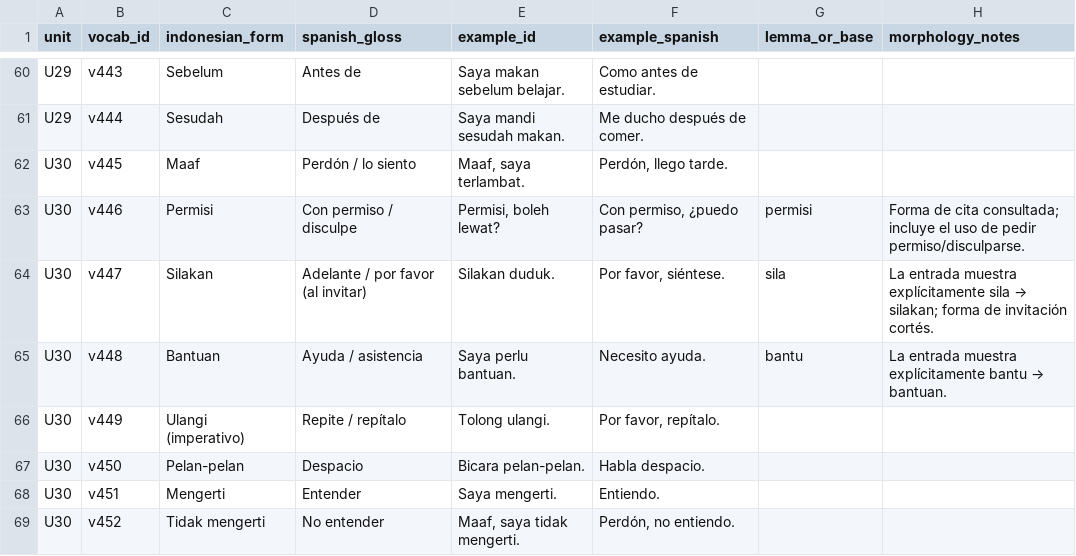
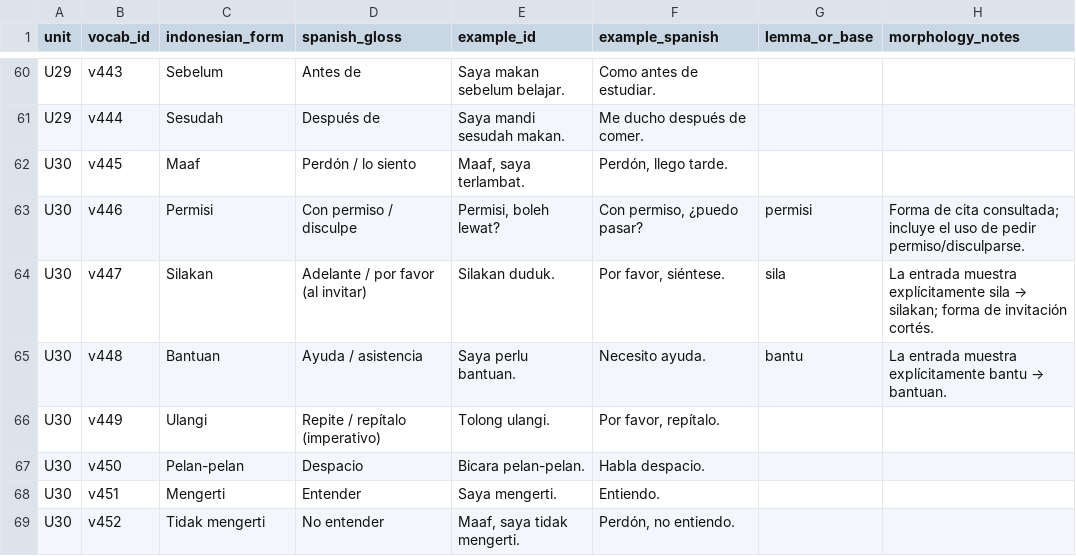
Before and after one commit to luisequeira612-commits/bahasa-studio, a CSV file: docs/A1_VOCABULARY_AUDIT_TRACKER_U24_U32.csv, drawn as a sheet; only a part is shown, gaps mark what is left out; the diff names each change by its address in the sheet, - before the commit and + after, or states it on an @@ line.

Commit message:
Align U30 audit tracker with displayed vocabulary

```diff
--- a/docs/A1_VOCABULARY_AUDIT_TRACKER_U24_U32.csv
+++ b/docs/A1_VOCABULARY_AUDIT_TRACKER_U24_U32.csv
-C66 (indonesian_form): Ulangi (imperativo)
+C66 (indonesian_form): Ulangi
-D66 (spanish_gloss): Repite / repítalo
+D66 (spanish_gloss): Repite / repítalo (imperativo)
```
